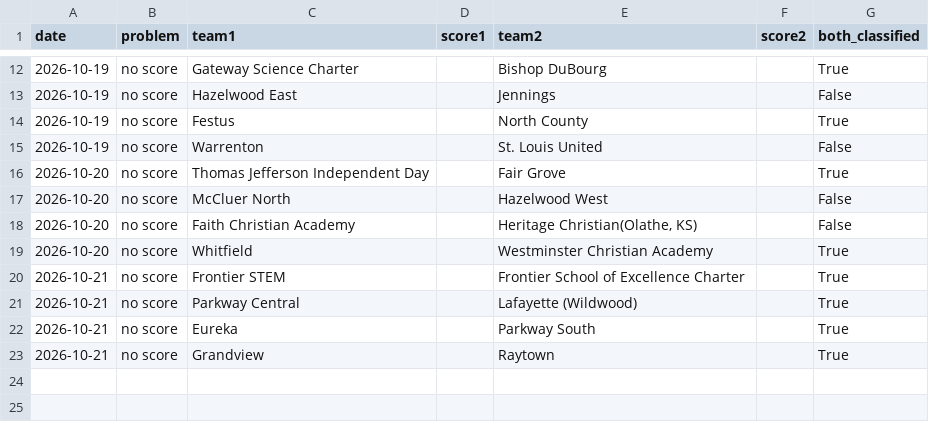
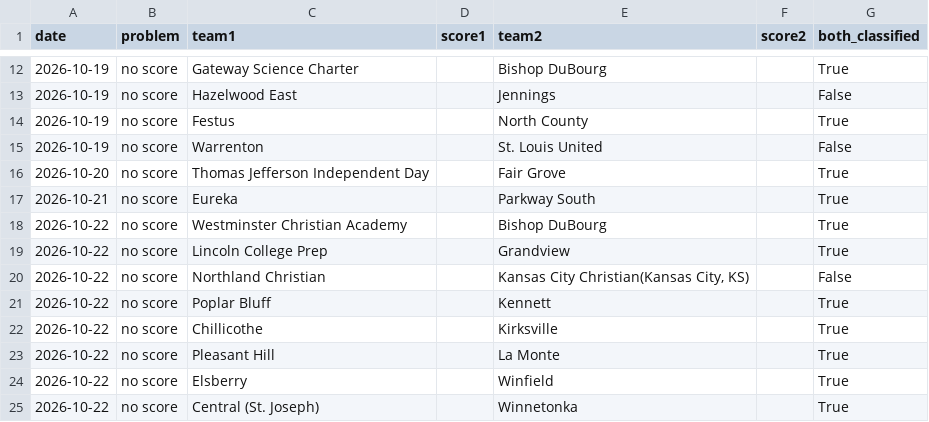
Before and after one commit to AllMOSports/Boys_Soccer_Ratings_2026, a CSV file: boys_soccer_missing_scores_2026.csv, drawn as a sheet; only a part is shown, gaps mark what is left out.

```diff
--- a/boys_soccer_missing_scores_2026.csv
+++ b/boys_soccer_missing_scores_2026.csv
@@ -16,8 +16,10 @@ date,problem,team1,score1,team2,score2,both_classified
 2026-10-20,no score,Thomas Jefferson Independent Day,,Fair Grove,,True
-2026-10-20,no score,McCluer North,,Hazelwood West,,False
-2026-10-20,no score,Faith Christian Academy,,"Heritage Christian(Olathe, KS)",,False
-2026-10-20,no score,Whitfield,,Westminster Christian Academy,,True
-2026-10-21,no score,Frontier STEM,,Frontier School of Excellence Charter,,True
-2026-10-21,no score,Parkway Central,,Lafayette (Wildwood),,True
 2026-10-21,no score,Eureka,,Parkway South,,True
-2026-10-21,no score,Grandview,,Raytown,,True
+2026-10-22,no score,Westminster Christian Academy,,Bishop DuBourg,,True
+2026-10-22,no score,Lincoln College Prep,,Grandview,,True
+2026-10-22,no score,Northland Christian,,"Kansas City Christian(Kansas City, KS)",,False
+2026-10-22,no score,Poplar Bluff,,Kennett,,True
+2026-10-22,no score,Chillicothe,,Kirksville,,True
+2026-10-22,no score,Pleasant Hill,,La Monte,,True
+2026-10-22,no score,Elsberry,,Winfield,,True
+2026-10-22,no score,Central (St. Joseph),,Winnetonka,,True
```
Also changed, not shown: boys_soccer_games_2026.csv, boys_soccer_games_2026_all.csv, 23 other files.
